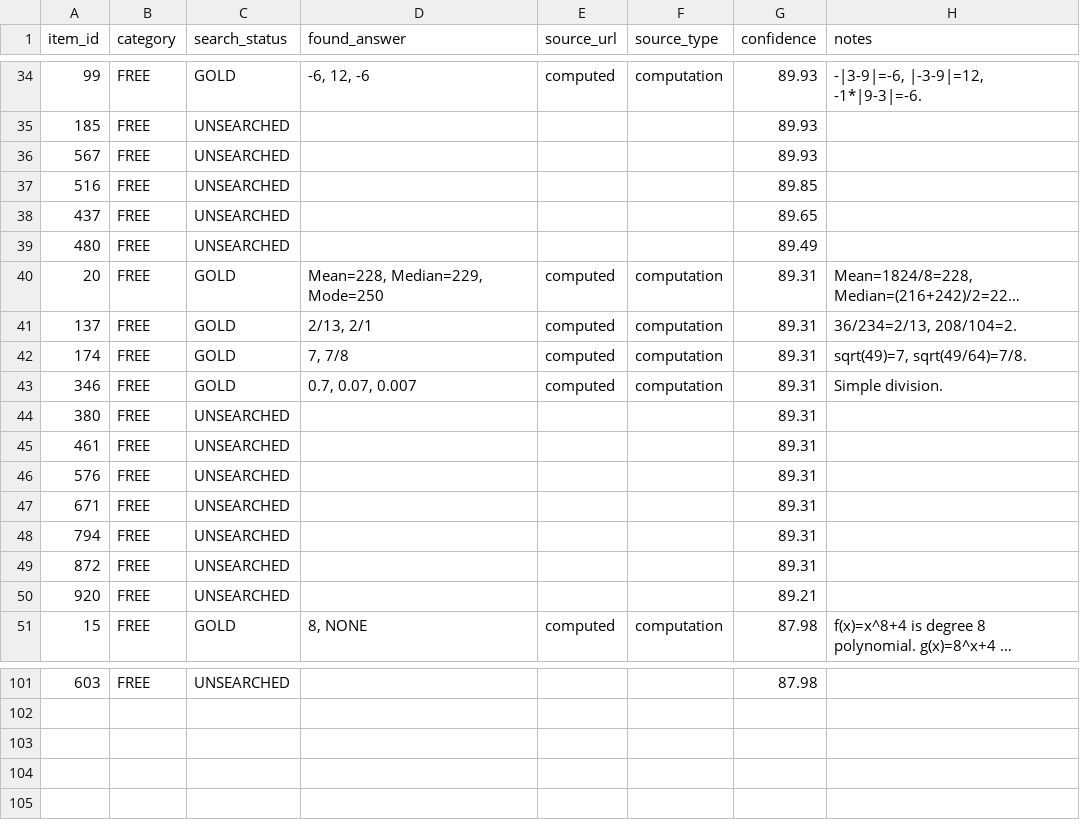
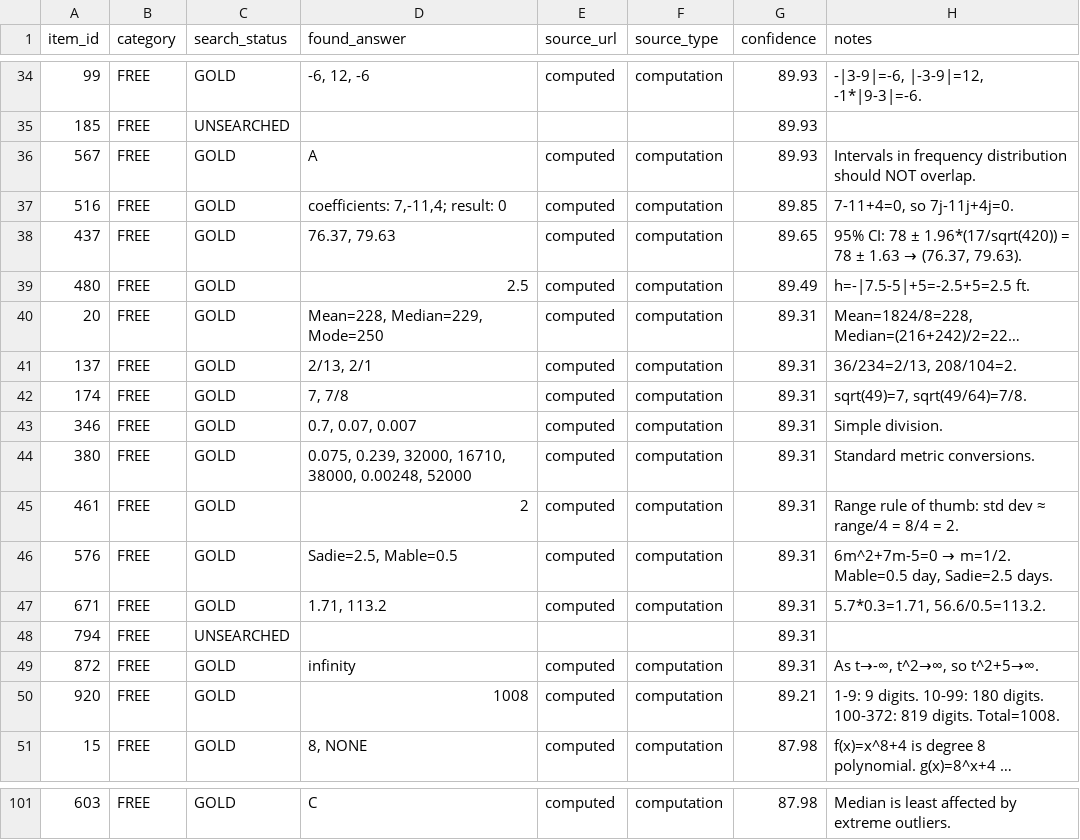
Before and after one commit to raindonovan/151B_SP26_Competition, a CSV file: data/search/web_search_200/search_results.csv, drawn as a sheet; only a part is shown, gaps mark what is left out; long unchanged cells end in …; the diff covers the shown part only; the diff names each change by its address in the sheet, - before the commit and + after, or states it on an @@ line.

Commit message:
search agent 2: 78/100 items complete

```diff
--- a/data/search/web_search_200/search_results.csv
+++ b/data/search/web_search_200/search_results.csv
-C36:C39 (search_status): UNSEARCHED
+C36:C39 (search_status): GOLD
-D36 (found_answer): (empty)
+D36 (found_answer): A
-E36:E39 (source_url): (empty)
+E36:E39 (source_url): computed
-F36:F39 (source_type): (empty)
+F36:F39 (source_type): computation
-H36 (notes): (empty)
+H36 (notes): Intervals in frequency distribution should NOT overlap.
-D37 (found_answer): (empty)
+D37 (found_answer): coefficients: 7,-11,4; result: 0
-H37 (notes): (empty)
+H37 (notes): 7-11+4=0, so 7j-11j+4j=0.
-D38 (found_answer): (empty)
+D38 (found_answer): 76.37, 79.63
@@ H38 (notes): (empty) → 95% CI: 78 ± 1.96*(17/sqrt(420)) = 78 ± 1.63 → (76.37, 79.63). @@
-D39 (found_answer): (empty)
+D39 (found_answer): 2.5
-H39 (notes): (empty)
+H39 (notes): h=-|7.5-5|+5=-2.5+5=2.5 ft.
-C44:C47 (search_status): UNSEARCHED
+C44:C47 (search_status): GOLD
-D44 (found_answer): (empty)
+D44 (found_answer): 0.075, 0.239, 32000, 16710, 38000, 0.00248, 52000
-E44:E47 (source_url): (empty)
+E44:E47 (source_url): computed
-F44:F47 (source_type): (empty)
+F44:F47 (source_type): computation
-H44 (notes): (empty)
+H44 (notes): Standard metric conversions.
-D45 (found_answer): (empty)
+D45 (found_answer): 2
-H45 (notes): (empty)
+H45 (notes): Range rule of thumb: std dev ≈ range/4 = 8/4 = 2.
-D46 (found_answer): (empty)
+D46 (found_answer): Sadie=2.5, Mable=0.5
@@ H46 (notes): (empty) → 6m^2+7m-5=0 → m=1/2. Mable=0.5 day, Sadie=2.5 days. @@
-D47 (found_answer): (empty)
+D47 (found_answer): 1.71, 113.2
-H47 (notes): (empty)
+H47 (notes): 5.7*0.3=1.71, 56.6/0.5=113.2.
-C49:C50 (search_status): UNSEARCHED
+C49:C50 (search_status): GOLD
-D49 (found_answer): (empty)
+D49 (found_answer): infinity
-E49:E50 (source_url): (empty)
+E49:E50 (source_url): computed
-F49:F50 (source_type): (empty)
+F49:F50 (source_type): computation
-H49 (notes): (empty)
+H49 (notes): As t→-∞, t^2→∞, so t^2+5→∞.
-D50 (found_answer): (empty)
+D50 (found_answer): 1008
-H50 (notes): (empty)
+H50 (notes): 1-9: 9 digits. 10-99: 180 digits. 100-372: 819 digits. Total=1008.
-C101 (search_status): UNSEARCHED
+C101 (search_status): GOLD
-D101 (found_answer): (empty)
+D101 (found_answer): C
-E101 (source_url): (empty)
+E101 (source_url): computed
-F101 (source_type): (empty)
+F101 (source_type): computation
-H101 (notes): (empty)
+H101 (notes): Median is least affected by extreme outliers.
```
Also changed, not shown: 120 edited cells elsewhere in this file.
